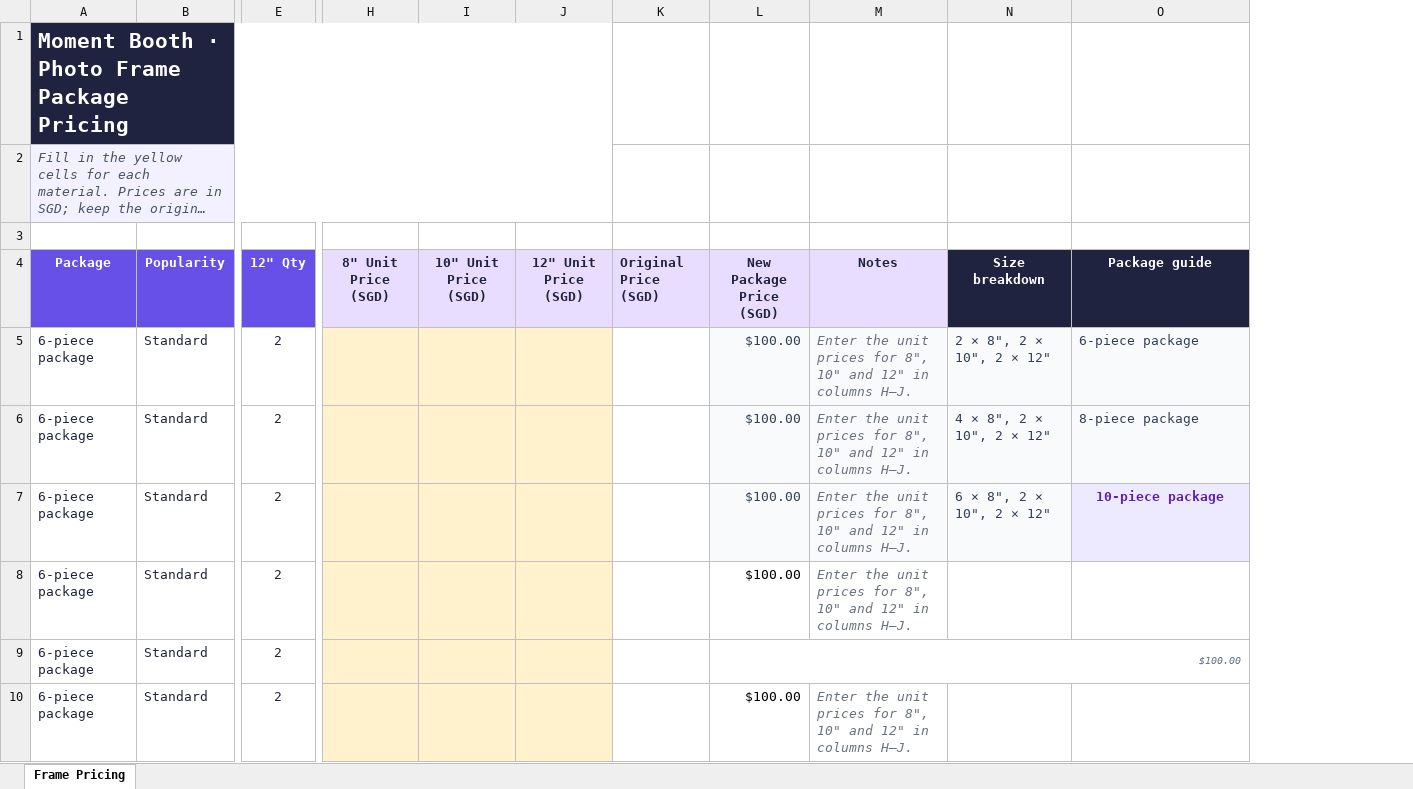
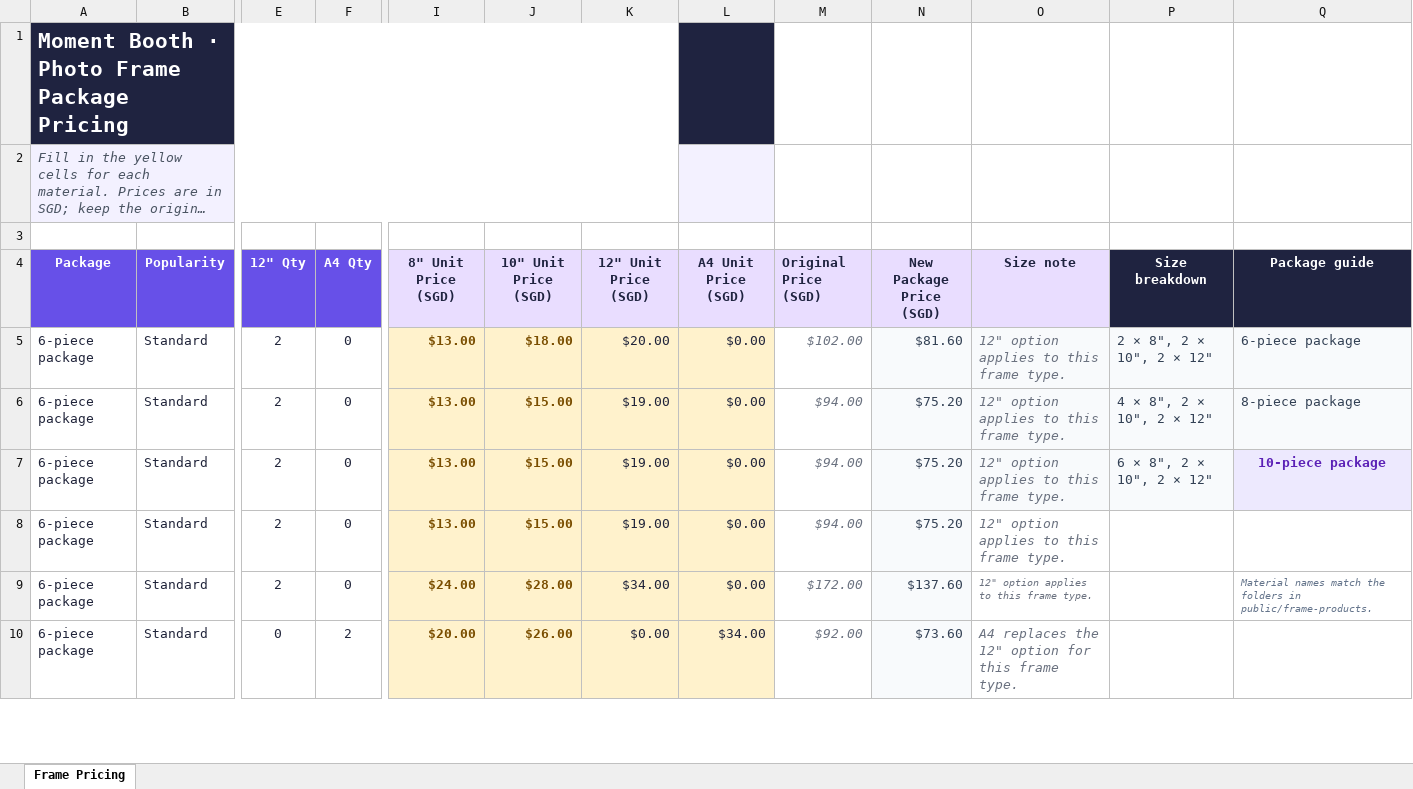
Before and after one commit to zzr6036/web-workspace, an Excel workbook: apps/moment-booth-fe/data/frame-package-pricing.xlsx, sheet Frame Pricing, drawn as a sheet; only a part is shown, gaps mark what is left out; long unchanged cells end in …; values as stored, in another font and other column widths than the file's, no borders; removed rows and columns are numbered as before the commit, all else as after; the diff covers the shown part only; the diff names each change by its address in the sheet, - before the commit and + after, or states it on an @@ line.

Commit message:
Add A4 frame package pricing support

```diff
--- a/apps/moment-booth-fe/data/frame-package-pricing.xlsx (sheet Frame Pricing)
+++ b/apps/moment-booth-fe/data/frame-package-pricing.xlsx (sheet Frame Pricing)
+column F (A4 Qty), rows 5-10: 0 | 0 | 0 | 0 | 0 | 2
+column L (A4 Unit Price (SGD)), rows 5-10: $0.00 | $0.00 | $0.00 | $0.00 | $0.00 | $34.00
-column M (Notes), rows 5-10: Enter the unit prices for 8", 10" and 12" in columns H–J. | Enter the unit prices for 8", 10" and 12" in columns H–J. | Enter the unit prices for 8", 10" and 12" in columns H–J. | Enter the unit prices for 8", 10" and 12" in columns H–J. |  | Enter the unit prices for 8", 10" and 12" in columns H–J.
+column O (Size note), rows 5-10: 12" option applies to this frame type. | 12" option applies to this frame type. | 12" option applies to this frame type. | 12" option applies to this frame type. | 12" option applies to this frame type. | A4 replaces the 12" option for this frame type.
-I5:I8 (8" Unit Price (SGD)): (empty)
+I5:I8 (8" Unit Price (SGD)): $13.00
-J5 (10" Unit Price (SGD)): (empty)
+J5 (10" Unit Price (SGD)): $18.00
-K5 (12" Unit Price (SGD)): (empty)
+K5 (12" Unit Price (SGD)): $20.00
-M5 (Original Price (SGD)): (empty)
+M5 (Original Price (SGD)): $102.00
-N5 (New Package Price (SGD)): $100.00
+N5 (New Package Price (SGD)): $81.60
-J6:J8 (10" Unit Price (SGD)): (empty)
+J6:J8 (10" Unit Price (SGD)): $15.00
-K6:K8 (12" Unit Price (SGD)): (empty)
+K6:K8 (12" Unit Price (SGD)): $19.00
-M6:M8 (Original Price (SGD)): (empty)
+M6:M8 (Original Price (SGD)): $94.00
-N6:N8 (New Package Price (SGD)): $100.00
+N6:N8 (New Package Price (SGD)): $75.20
-N8:N10 fill: none
+N8:N10 fill: #F8FAFC
-N8 text colour: black
+N8 text colour: #334155
-I9 (8" Unit Price (SGD)): (empty)
+I9 (8" Unit Price (SGD)): $24.00
-J9 (10" Unit Price (SGD)): (empty)
+J9 (10" Unit Price (SGD)): $28.00
-K9 (12" Unit Price (SGD)): (empty)
+K9 (12" Unit Price (SGD)): $34.00
-M9 (Original Price (SGD)): (empty)
+M9 (Original Price (SGD)): $172.00
-N9 (New Package Price (SGD)): $100.00
+N9 (New Package Price (SGD)): $137.60
@@ N9 italic: on → off, text colour: #64748B → #334155, text size: larger @@
-L9:O9 merged
-Q9 (Package guide): (empty)
+Q9 (Package guide): Material names match the folders in public/frame-products.
-E10 (12" Qty): 2
+E10 (12" Qty): 0
-I10 (8" Unit Price (SGD)): (empty)
+I10 (8" Unit Price (SGD)): $20.00
-J10 (10" Unit Price (SGD)): (empty)
+J10 (10" Unit Price (SGD)): $26.00
-K10 (12" Unit Price (SGD)): (empty)
+K10 (12" Unit Price (SGD)): $0.00
-M10 (Original Price (SGD)): (empty)
+M10 (Original Price (SGD)): $92.00
-N10 (New Package Price (SGD)): $100.00
+N10 (New Package Price (SGD)): $73.60
-N10 text colour: black
+N10 text colour: #334155
```
Also changed, not shown: 116 edited cells and cell formats elsewhere in this sheet, 3 other files.
